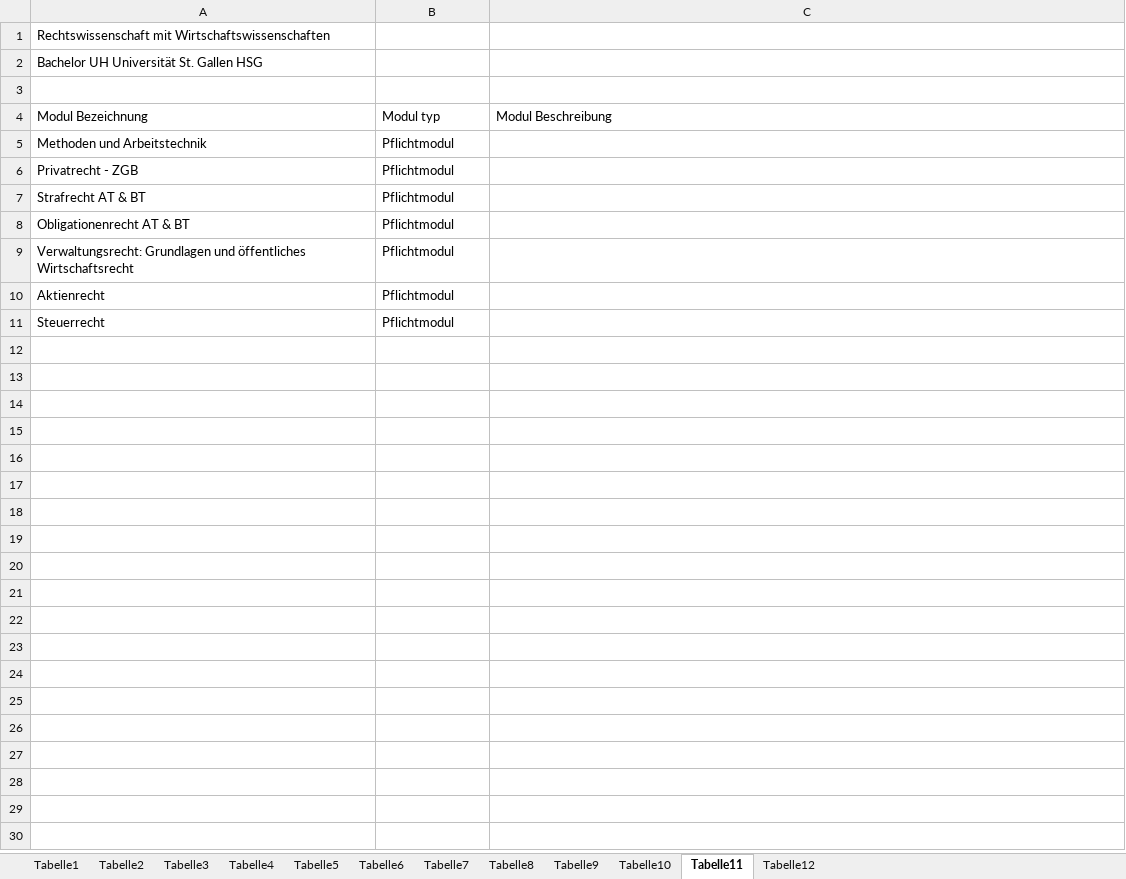
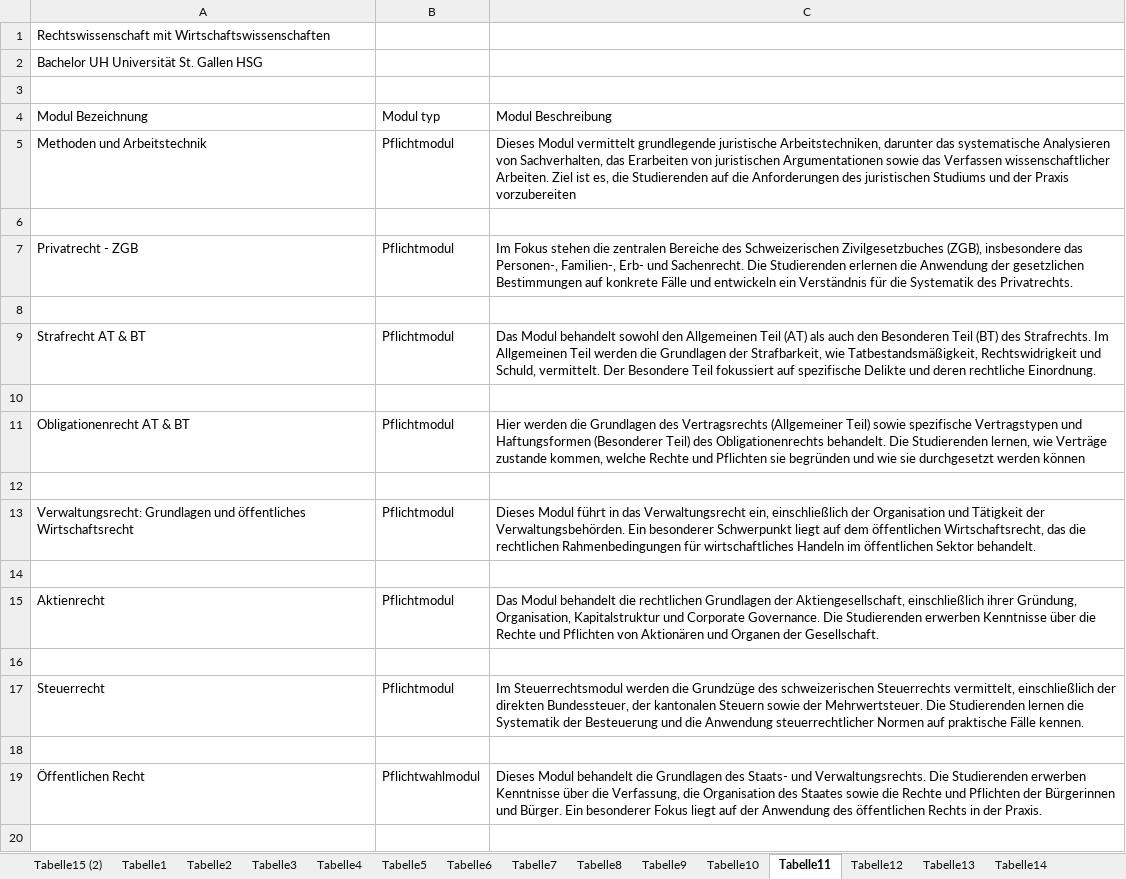
Before and after one commit to WWFK/ki-projekt-streamlit, an Excel workbook: KI_Projekt.xlsx, sheet Tabelle11, drawn as a sheet; only a part is shown; values as stored, in another font and other column widths than the file's, no cell formats; addresses are those after the commit; the diff covers the shown part only; the diff names each change by its address in the sheet, - before the commit and + after, or states it on an @@ line.

```diff
--- a/KI_Projekt.xlsx (sheet Tabelle11)
+++ b/KI_Projekt.xlsx (sheet Tabelle11)
+sheet tab: Tabelle15 (2)
+sheet tab: Tabelle13
+sheet tab: Tabelle14
-C5 (Modul Beschreibung): (empty)
+C5 (Modul Beschreibung): Dieses Modul vermittelt grundlegende juristische Arbeitstechniken, darunter das systematische Analysieren von Sachverhalten, das Erarbeiten von juristischen Argumentationen sowie das Verfassen wissenschaftlicher Arbeiten. Ziel ist es, die Studierenden auf die Anforderungen des juristischen Studiums und der Praxis vorzubereiten
+row 6: (empty)
-C7 (Modul Beschreibung): (empty)
+C7 (Modul Beschreibung): Im Fokus stehen die zentralen Bereiche des Schweizerischen Zivilgesetzbuches (ZGB), insbesondere das Personen-, Familien-, Erb- und Sachenrecht. Die Studierenden erlernen die Anwendung der gesetzlichen Bestimmungen auf konkrete Fälle und entwickeln ein Verständnis für die Systematik des Privatrechts.
+row 8: (empty)
-C9 (Modul Beschreibung): (empty)
+C9 (Modul Beschreibung): Das Modul behandelt sowohl den Allgemeinen Teil (AT) als auch den Besonderen Teil (BT) des Strafrechts. Im Allgemeinen Teil werden die Grundlagen der Strafbarkeit, wie Tatbestandsmäßigkeit, Rechtswidrigkeit und Schuld, vermittelt. Der Besondere Teil fokussiert auf spezifische Delikte und deren rechtliche Einordnung.
+row 10: (empty)
-C11 (Modul Beschreibung): (empty)
+C11 (Modul Beschreibung): Hier werden die Grundlagen des Vertragsrechts (Allgemeiner Teil) sowie spezifische Vertragstypen und Haftungsformen (Besonderer Teil) des Obligationenrechts behandelt. Die Studierenden lernen, wie Verträge zustande kommen, welche Rechte und Pflichten sie begründen und wie sie durchgesetzt werden können
+row 12: (empty)
-C13 (Modul Beschreibung): (empty)
+C13 (Modul Beschreibung): Dieses Modul führt in das Verwaltungsrecht ein, einschließlich der Organisation und Tätigkeit der Verwaltungsbehörden. Ein besonderer Schwerpunkt liegt auf dem öffentlichen Wirtschaftsrecht, das die rechtlichen Rahmenbedingungen für wirtschaftliches Handeln im öffentlichen Sektor behandelt.
+row 14: (empty)
-C15 (Modul Beschreibung): (empty)
+C15 (Modul Beschreibung): Das Modul behandelt die rechtlichen Grundlagen der Aktiengesellschaft, einschließlich ihrer Gründung, Organisation, Kapitalstruktur und Corporate Governance. Die Studierenden erwerben Kenntnisse über die Rechte und Pflichten von Aktionären und Organen der Gesellschaft.
+row 16: (empty)
-C17 (Modul Beschreibung): (empty)
+C17 (Modul Beschreibung): Im Steuerrechtsmodul werden die Grundzüge des schweizerischen Steuerrechts vermittelt, einschließlich der direkten Bundessteuer, der kantonalen Steuern sowie der Mehrwertsteuer. Die Studierenden lernen die Systematik der Besteuerung und die Anwendung steuerrechtlicher Normen auf praktische Fälle kennen.
+row 18: (empty)
+row 19: Öffentlichen Recht | Pflichtwahlmodul | Dieses Modul behandelt die Grundlagen des Staats- und Verwaltungsrechts. Die Studierenden erwerben Kenntnisse über die Verfassung, die Organisation des Staates sowie die Rechte und Pflichten der Bürgerinnen und Bürger. Ein besonderer Fokus liegt auf der Anwendung des öffentlichen Rechts in der Praxis.
+row 20: (empty)
```
Also changed, not shown: 9 added rows elsewhere in this sheet, sheet Tabelle8, other sheet tabs, cell formats, 2 other files.
